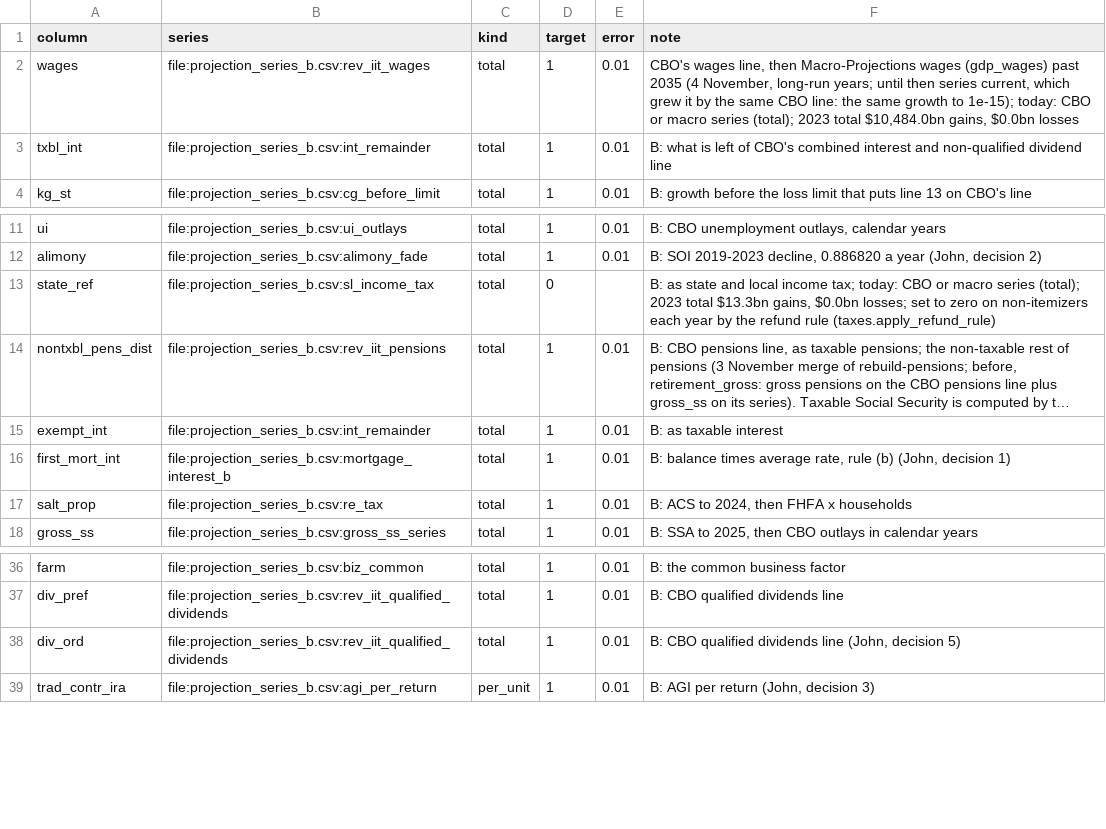
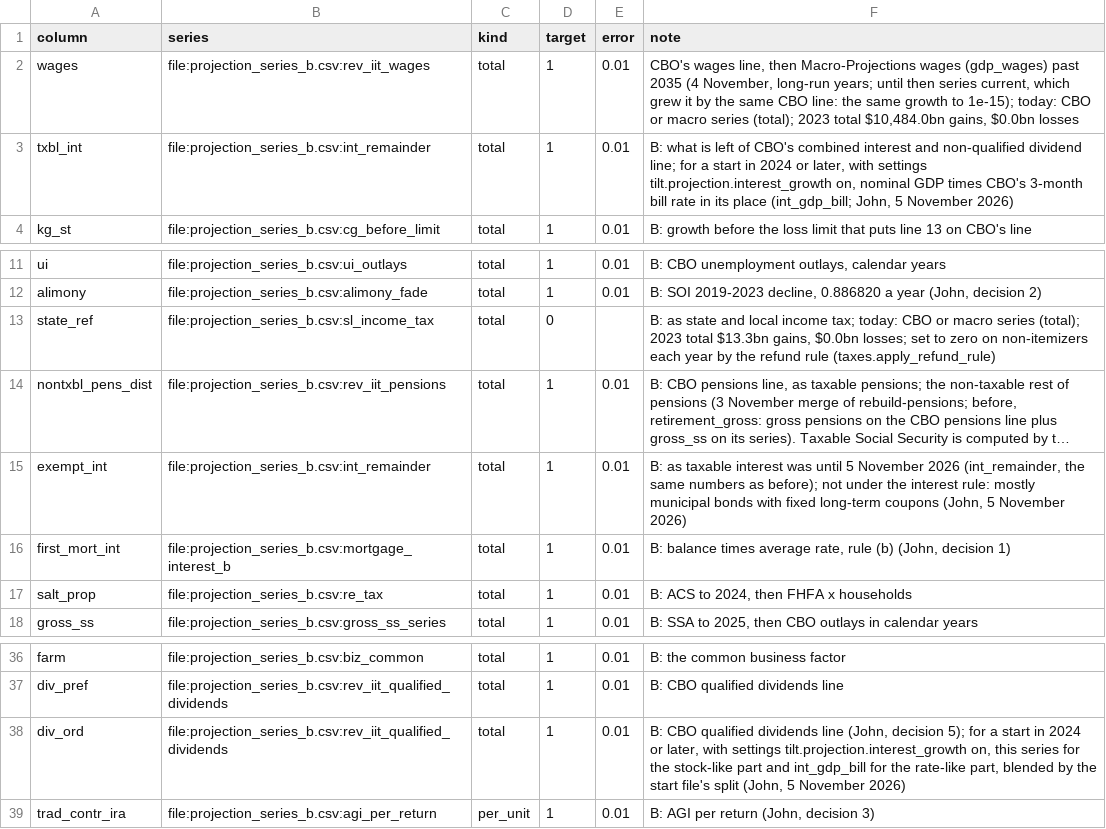
Before and after one commit to Budget-Lab-Yale/Tax-Data, a CSV file: research/rebuild/pipeline/targets_config/projection_items.csv, drawn as a sheet; only a part is shown, gaps mark what is left out; long unchanged cells end in …; the diff names each change by its address in the sheet, - before the commit and + after, or states it on an @@ line.

```diff
--- a/research/rebuild/pipeline/targets_config/projection_items.csv
+++ b/research/rebuild/pipeline/targets_config/projection_items.csv
-F3 (note): …non-qualified dividend line
+F3 (note): …non-qualified dividend line; for a start in 2024 or later, with settings tilt.projection.interest_growth on, nominal GDP times CBO's 3-month bill rate in its place (int_gdp_bill; John, 5 November 2026)
-F15 (note): …taxable interest
+F15 (note): …taxable interest was until 5 November 2026 (int_remainder, the same numbers as before); not under the interest rule: mostly municipal bonds with fixed long-term coupons (John, 5 November 2026)
-F38 (note): …(John, decision 5)
+F38 (note): …(John, decision 5); for a start in 2024 or later, with settings tilt.projection.interest_growth on, this series for the stock-like part and int_gdp_bill for the rate-like part, blended by the start file's split (John, 5 November 2026)
```
Also changed, not shown: research/rebuild/resources/projection_long_run_mapping.csv, research/rebuild/resources/projection_series_b.csv, 5 other files.
